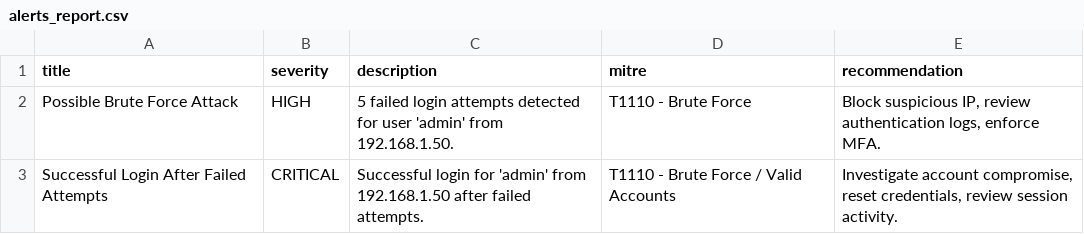
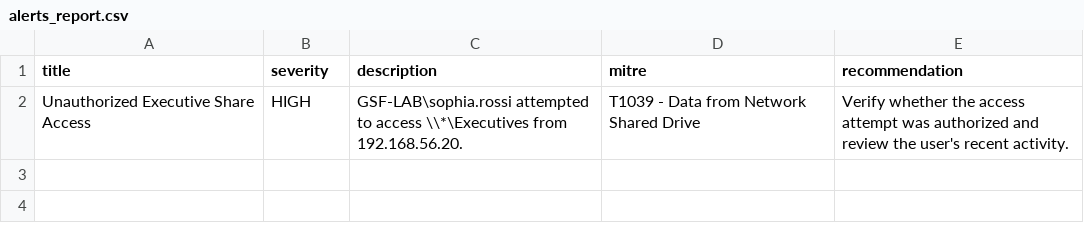
Before and after one commit to FelipeG72/soc-log-analyzer, a CSV file: reports/alerts_report.csv, drawn as a sheet; removed rows and columns are numbered as before the commit, all else as after; the diff names each change by its address in the sheet, - before the commit and + after, or states it on an @@ line.

Commit message:
Add Windows Event 5145 parser and unauthorized share detection

```diff
--- a/reports/alerts_report.csv
+++ b/reports/alerts_report.csv
-row 2: Possible Brute Force Attack | HIGH | 5 failed login attempts detected for user 'admin' from 192.168.1.50. | T1110 - Brute Force | Block suspicious IP, review authentication logs, enforce MFA.
-row 3: Successful Login After Failed Attempts | CRITICAL | Successful login for 'admin' from 192.168.1.50 after failed attempts. | T1110 - Brute Force / Valid Accounts | Investigate account compromise, reset credentials, review session activity.
+row 2: Unauthorized Executive Share Access | HIGH | GSF-LAB\sophia.rossi attempted to access \\*\Executives from 192.168.56.20. | T1039 - Data from Network Shared Drive | Verify whether the access attempt was authorized and review the user's recent activity.
```
Also changed, not shown: 8 other files.
